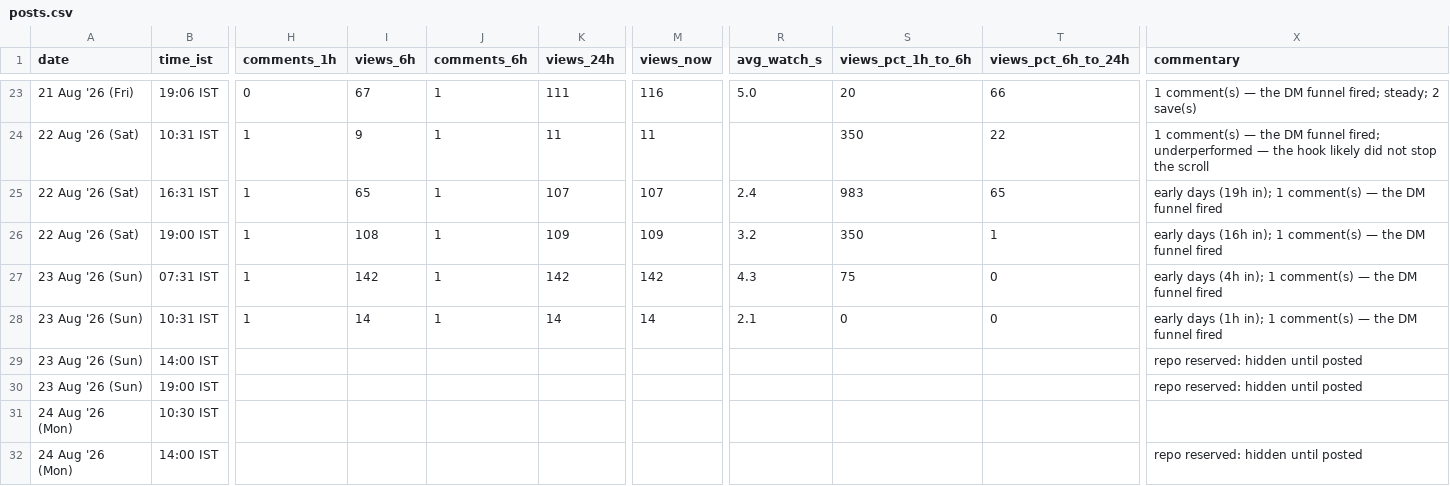
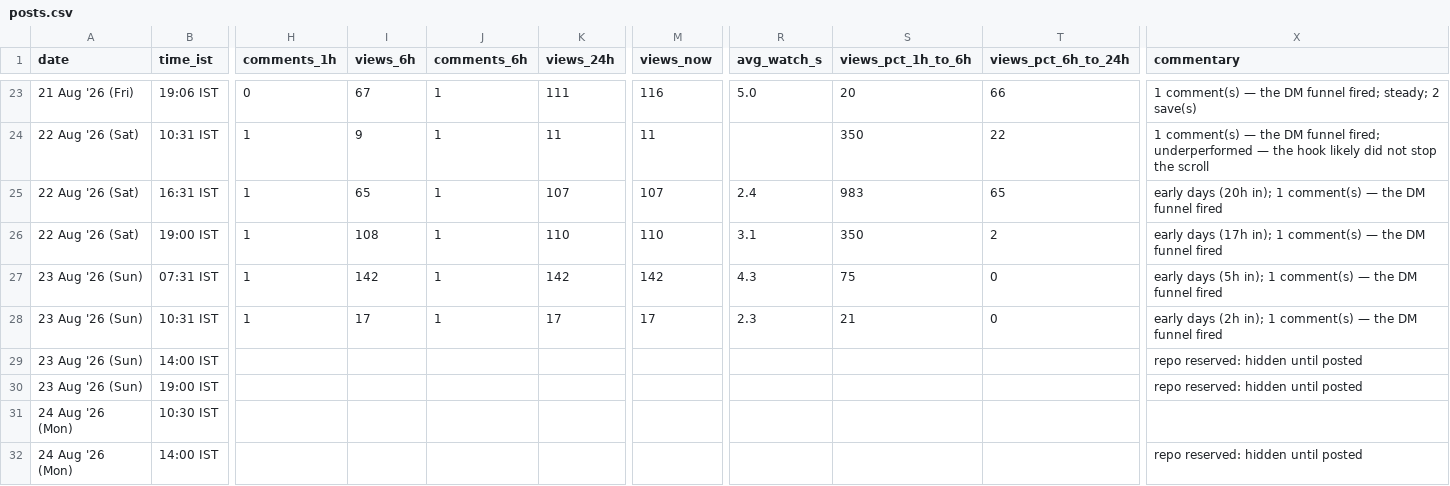
Before and after one commit to archit-akg13/architmittal.com, a CSV file: public/metrics/posts.csv, drawn as a sheet; only a part is shown, gaps mark what is left out; the diff names each change by its address in the sheet, - before the commit and + after, or states it on an @@ line.

Commit message:
metrics: hourly snapshot [skip ci]

```diff
--- a/public/metrics/posts.csv
+++ b/public/metrics/posts.csv
-X25 (commentary): early days (19h in); 1…
+X25 (commentary): early days (20h in); 1…
-K26 (views_24h): 109
+K26 (views_24h): 110
-M26 (views_now): 109
+M26 (views_now): 110
-R26 (avg_watch_s): 3.2
+R26 (avg_watch_s): 3.1
-T26 (views_pct_6h_to_24h): 1
+T26 (views_pct_6h_to_24h): 2
-X26 (commentary): early days (16h in); 1…
+X26 (commentary): early days (17h in); 1…
-X27 (commentary): early days (4h in); 1…
+X27 (commentary): early days (5h in); 1…
-I28 (views_6h): 14
+I28 (views_6h): 17
-K28 (views_24h): 14
+K28 (views_24h): 17
-M28 (views_now): 14
+M28 (views_now): 17
-R28 (avg_watch_s): 2.1
+R28 (avg_watch_s): 2.3
-S28 (views_pct_1h_to_6h): 0
+S28 (views_pct_1h_to_6h): 21
-X28 (commentary): early days (1h in); 1…
+X28 (commentary): early days (2h in); 1…
```
Also changed, not shown: public/metrics/daily.csv, public/metrics/status.csv.
